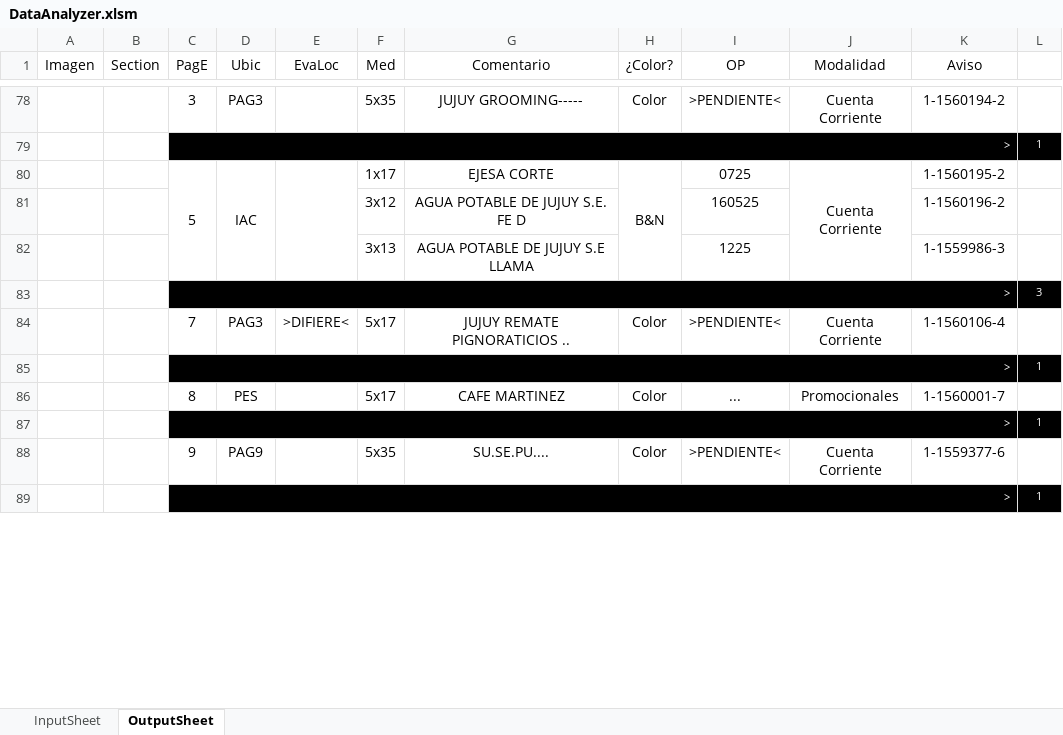
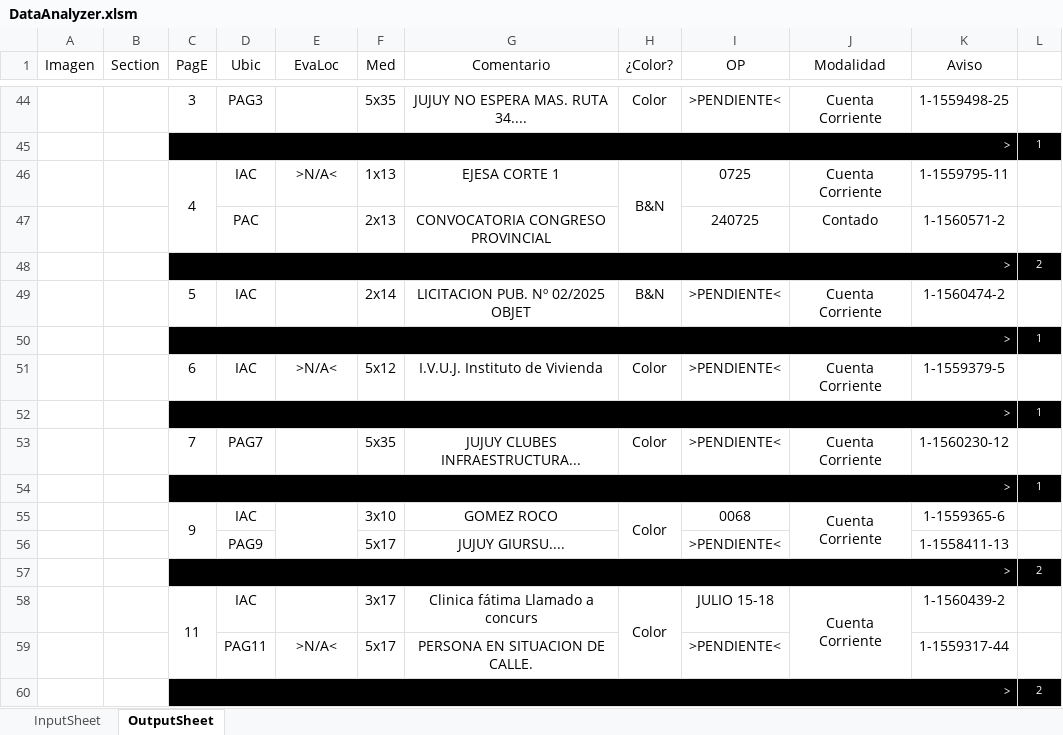
Before and after one commit to zherar7ordoya/xMSO-Excel, an Excel workbook: DataAnalyzer.xlsm, sheet OutputSheet, drawn as a sheet; only a part is shown, gaps mark what is left out; values as stored, in another font and other column widths than the file's, no borders; conditional formats not drawn; removed rows and columns are numbered as before the commit, all else as after; the diff covers the shown part only; the diff names each change by its address in the sheet, - before the commit and + after, or states it on an @@ line.

```diff
--- a/DataAnalyzer.xlsm (sheet OutputSheet)
+++ b/DataAnalyzer.xlsm (sheet OutputSheet)
-G44 (Comentario): JUJUY GROOMING-----
+G44 (Comentario): JUJUY NO ESPERA MAS. RUTA 34....
-K44 (Aviso): 1-1560194-2
+K44 (Aviso): 1-1559498-25
-C46 (PagE): 5
+C46 (PagE): 4
-D80:D82 merged
-E46 (EvaLoc): (empty)
+E46 (EvaLoc): >N/A<
-E80:E82 merged
-F46 (Med): 1x17
+F46 (Med): 1x13
-G46 (Comentario): EJESA CORTE
+G46 (Comentario): EJESA CORTE 1
-J80:J82 merged
-K46 (Aviso): 1-1560195-2
+K46 (Aviso): 1-1559795-11
-row 81:  |  |  |  |  | 3x12 | AGUA POTABLE DE JUJUY S.E. FE D |  | 160525 |  | 1-1560196-2 | 1
-row 82:  |  |  |  |  | 3x13 | AGUA POTABLE DE JUJUY S.E LLAMA |  | 1225 |  | 1-1559986-3 | 1
-row 83:  |  | > |  |  |  |  |  |  |  |  | 3
-row 84:  |  | 7 | PAG3 | >DIFIERE< | 5x17 | JUJUY REMATE PIGNORATICIOS .. | Color | >PENDIENTE< | Cuenta Corriente | 1-1560106-4 | 1
+row 47:  |  |  | PAC |  | 2x13 | CONVOCATORIA CONGRESO PROVINCIAL |  | 240725 | Contado | 1-1560571-2 | 1
+row 48:  |  | > |  |  |  |  |  |  |  |  | 2
+row 49:  |  | 5 | IAC |  | 2x14 | LICITACION PUB. Nº 02/2025 OBJET | B&N | >PENDIENTE< | Cuenta Corriente | 1-1560474-2 | 1
-row 86:  |  | 8 | PES |  | 5x17 | CAFE MARTINEZ | Color | ... | Promocionales | 1-1560001-7 | 1
+row 51:  |  | 6 | IAC | >N/A< | 5x12 | I.V.U.J. Instituto de Vivienda | Color | >PENDIENTE< | Cuenta Corriente | 1-1559379-5 | 1
-C53 (PagE): 9
+C53 (PagE): 7
-D53 (Ubic): PAG9
+D53 (Ubic): PAG7
-G53 (Comentario): SU.SE.PU....
+G53 (Comentario): JUJUY CLUBES INFRAESTRUCTURA...
-K53 (Aviso): 1-1559377-6
+K53 (Aviso): 1-1560230-12
+row 55:  |  | 9 | IAC |  | 3x10 | GOMEZ ROCO | Color | 0068 | Cuenta Corriente | 1-1559365-6 | 1
+row 56:  |  |  | PAG9 |  | 5x17 | JUJUY GIURSU.... |  | >PENDIENTE< |  | 1-1558411-13 | 1
+row 57:  |  | > |  |  |  |  |  |  |  |  | 2
+row 58:  |  | 11 | IAC |  | 3x17 | Clinica fátima Llamado a concurs | Color | JULIO 15-18 | Cuenta Corriente | 1-1560439-2 | 1
+row 59:  |  |  | PAG11 | >N/A< | 5x17 | PERSONA EN SITUACION DE CALLE. |  | >PENDIENTE< |  | 1-1559317-44 | 1
+row 60:  |  | > |  |  |  |  |  |  |  |  | 2
```
Also changed, not shown: 20 added rows, 70 removed rows, 5 moved rows, 24 edited cells and merged cells elsewhere in this sheet, sheet InputSheet, hidden cells.
